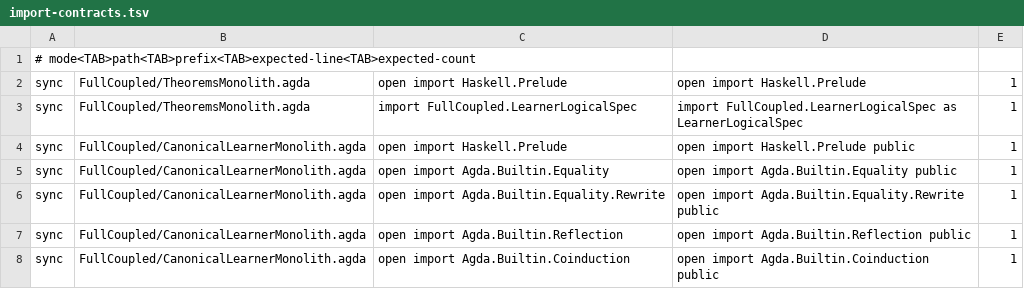
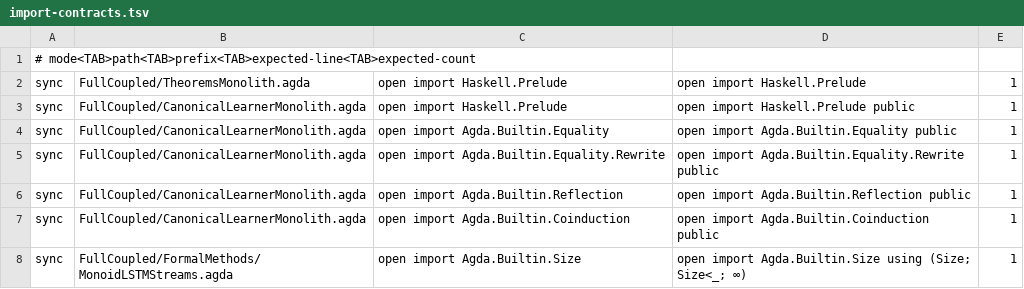
Before and after one commit to JohnChristianD/Deep-Watkins-Monoid-LSTM, a TSV file: .ci/agda/import-contracts.tsv, drawn as a sheet; only a part is shown; the shorter side is filled out with more unchanged rows; the diff names each change by its address in the sheet, - before the commit and + after, or states it on an @@ line.

Commit message:
Remove obsolete LearnerLogicalSpec import contract

```diff
--- a/.ci/agda/import-contracts.tsv
+++ b/.ci/agda/import-contracts.tsv
-row 3: sync | FullCoupled/TheoremsMonolith.agda | import FullCoupled.LearnerLogicalSpec | import FullCoupled.LearnerLogicalSpec as LearnerLogicalSpec | 1
```
